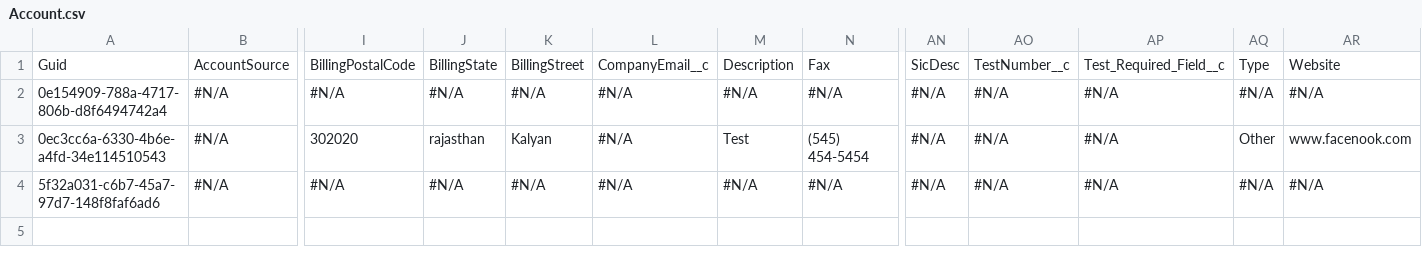
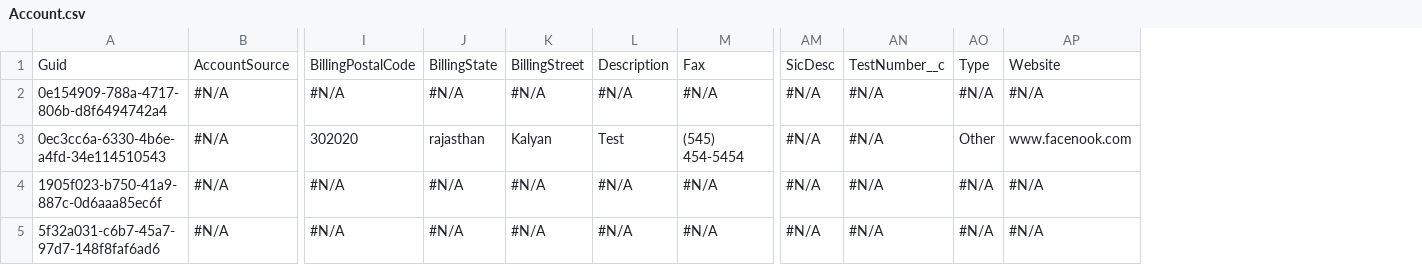
Before and after one commit to Prodlymoover/CPQ-Test-27, a CSV file: Account.csv, drawn as a sheet; only a part is shown, gaps mark what is left out; removed rows and columns are numbered as before the commit, all else as after; rows hold the shown columns only; the diff names each change by its address in the sheet, - before the commit and + after, or states it on an @@ line.

```diff
--- a/Account.csv
+++ b/Account.csv
-column L, rows 1-4: CompanyEmail__c | #N/A | #N/A | #N/A
-column AP, rows 1-4: Test_Required_Field__c | #N/A | #N/A | #N/A
+row 4: 1905f023-b750-41a9-887c-0d6aaa85ec6f | #N/A | #N/A | #N/A | #N/A | #N/A | #N/A | #N/A | #N/A | #N/A | #N/A
```
Also changed, not shown: Asset.csv, Lead.csv.
